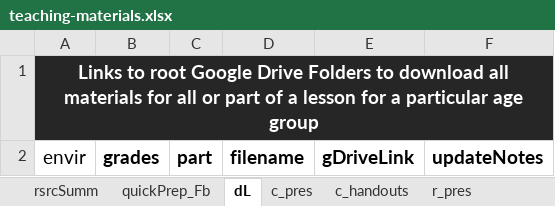
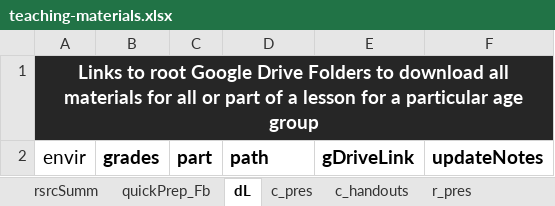
Before and after one commit to galacticpolymath/WhatIsBeauty_fr, an Excel workbook: meta/teaching-materials.xlsx, sheet dL, drawn as a sheet; values as stored, in another font and other column widths than the file's, no borders; conditional formats not drawn; the diff names each change by its address in the sheet, - before the commit and + after, or states it on an @@ line.

```diff
--- a/meta/teaching-materials.xlsx (sheet dL)
+++ b/meta/teaching-materials.xlsx (sheet dL)
-D2: filename
+D2: path
```
Also changed, not shown: sheet rsrcSumm, sheet quickPrep_Fb, sheet c_pres, sheet r_pres, formulas that keep their value, 4 other files.
